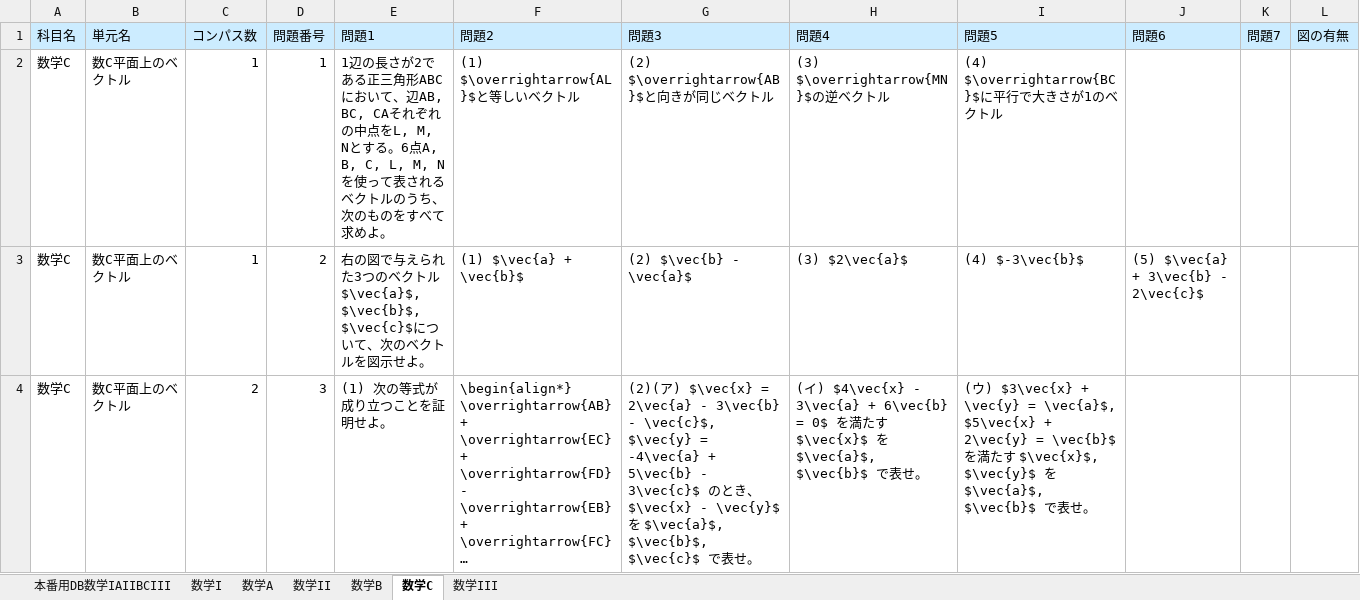
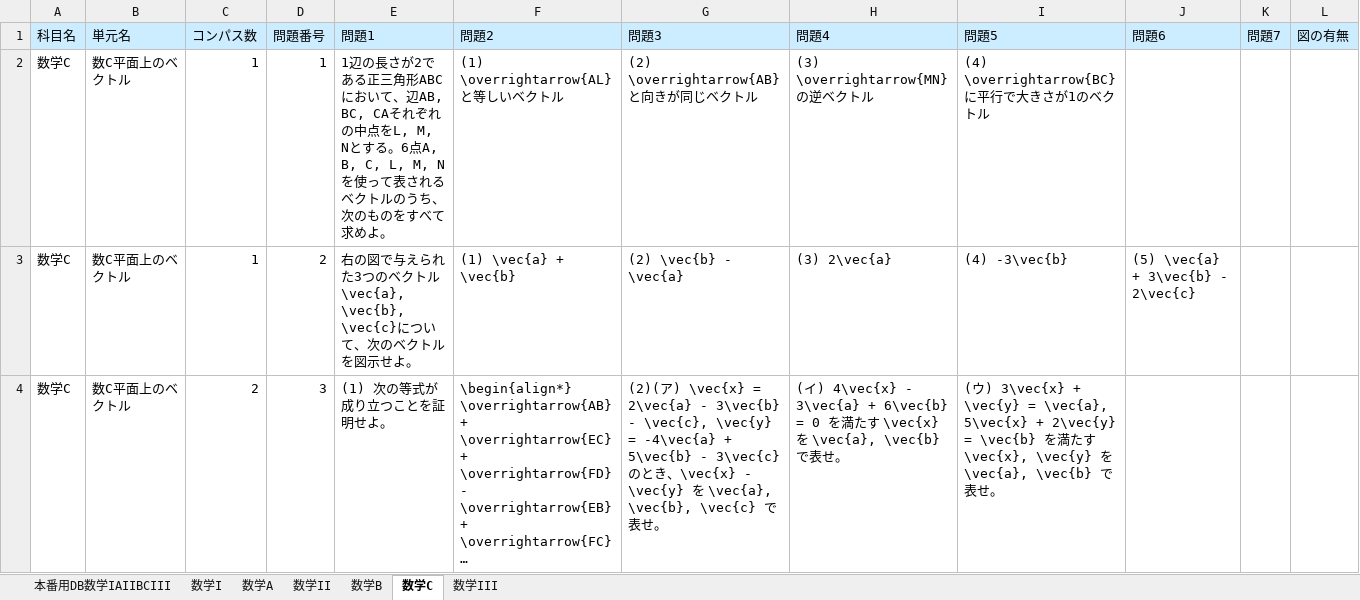
Before and after one commit to oganes-son/random_aochart, an Excel workbook: aochart_LaTeX_data.xlsx, sheet 数学C, drawn as a sheet; only a part is shown; long unchanged cells end in …; values as stored, in another font and other column widths than the file's, no borders; the diff covers the shown part only; the diff names each change by its address in the sheet, - before the commit and + after, or states it on an @@ line.

```diff
--- a/aochart_LaTeX_data.xlsx (sheet 数学C)
+++ b/aochart_LaTeX_data.xlsx (sheet 数学C)
-F2 (問題2): (1) $\overrightarrow{AL}$と等しいベクトル
+F2 (問題2): (1) \overrightarrow{AL}と等しいベクトル
-G2 (問題3): (2) $\overrightarrow{AB}$と向きが同じベクトル
+G2 (問題3): (2) \overrightarrow{AB}と向きが同じベクトル
-H2 (問題4): (3) $\overrightarrow{MN}$の逆ベクトル
+H2 (問題4): (3) \overrightarrow{MN}の逆ベクトル
-I2 (問題5): (4) $\overrightarrow{BC}$に平行で大きさが1のベクトル
+I2 (問題5): (4) \overrightarrow{BC}に平行で大きさが1のベクトル
-E3 (問題1): …ベクトル$\vec{a}$, $\vec{b}$, $\vec{c}$について…
+E3 (問題1): …ベクトル\vec{a}, \vec{b}, \vec{c}について…
-F3 (問題2): (1) $\vec{a} + \vec{b}$
+F3 (問題2): (1) \vec{a} + \vec{b}
-G3 (問題3): (2) $\vec{b} - \vec{a}$
+G3 (問題3): (2) \vec{b} - \vec{a}
-H3 (問題4): (3) $2\vec{a}$
+H3 (問題4): (3) 2\vec{a}
-I3 (問題5): (4) $-3\vec{b}$
+I3 (問題5): (4) -3\vec{b}
-J3 (問題6): (5) $\vec{a} + 3\vec{b} - 2\vec{c}$
+J3 (問題6): (5) \vec{a} + 3\vec{b} - 2\vec{c}
-G4 (問題3): …ア) $\vec{x} = 2\vec{a} - 3\vec{b} - \vec{c}$, $\vec{y} = -4\vec{a} + 5\vec{b} - 3\vec{c}$ のとき、$\vec{x} - \vec{y}$ を $\vec{a}$, $\vec{b}$, $\vec{c}$ で表…
+G4 (問題3): …ア) \vec{x} = 2\vec{a} - 3\vec{b} - \vec{c}, \vec{y} = -4\vec{a} + 5\vec{b} - 3\vec{c} のとき、\vec{x} - \vec{y} を \vec{a}, \vec{b}, \vec{c} で表…
-H4 (問題4): …イ) $4\vec{x} - 3\vec{a} + 6\vec{b} = 0$ を満たす $\vec{x}$ を $\vec{a}$, $\vec{b}$ で表…
+H4 (問題4): …イ) 4\vec{x} - 3\vec{a} + 6\vec{b} = 0 を満たす \vec{x} を \vec{a}, \vec{b} で表…
-I4 (問題5): …ウ) $3\vec{x} + \vec{y} = \vec{a}$, $5\vec{x} + 2\vec{y} = \vec{b}$ を満たす $\vec{x}$, $\vec{y}$ を $\vec{a}$, $\vec{b}$ で表…
+I4 (問題5): …ウ) 3\vec{x} + \vec{y} = \vec{a}, 5\vec{x} + 2\vec{y} = \vec{b} を満たす \vec{x}, \vec{y} を \vec{a}, \vec{b} で表…
```
Also changed, not shown: 84 edited cells elsewhere in this sheet, sheet 本番用DB数学IAIIBCIII, sheet 数学A, sheet 数学II, 2 other files.
